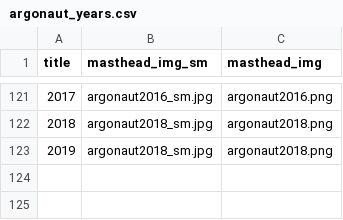
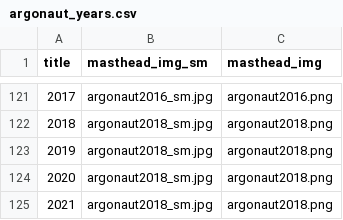
Before and after one commit to uidaholib/argonaut_source, a CSV file: _data/argonaut_years.csv, drawn as a sheet; only a part is shown, gaps mark what is left out.

```diff
--- a/_data/argonaut_years.csv
+++ b/_data/argonaut_years.csv
@@ -123 +123,3 @@ title,masthead_img_sm,masthead_img
 2019,argonaut2018_sm.jpg,argonaut2018.png
+2020,argonaut2018_sm.jpg,argonaut2018.png
+2021,argonaut2018_sm.jpg,argonaut2018.png
```
Also changed, not shown: 4 other files.
